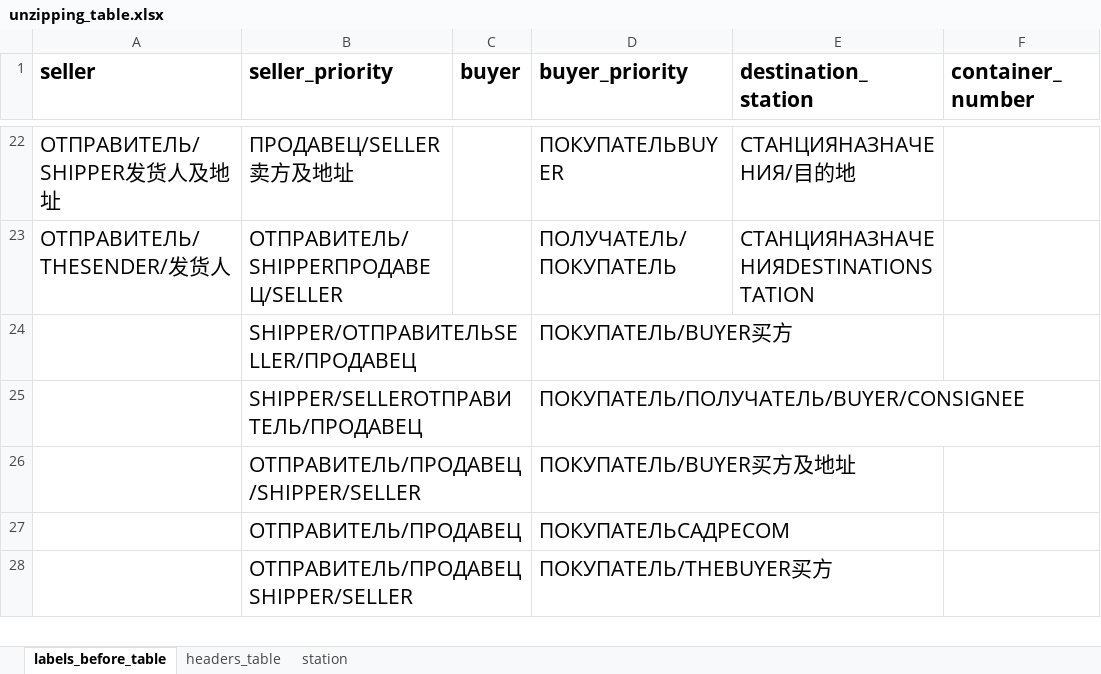
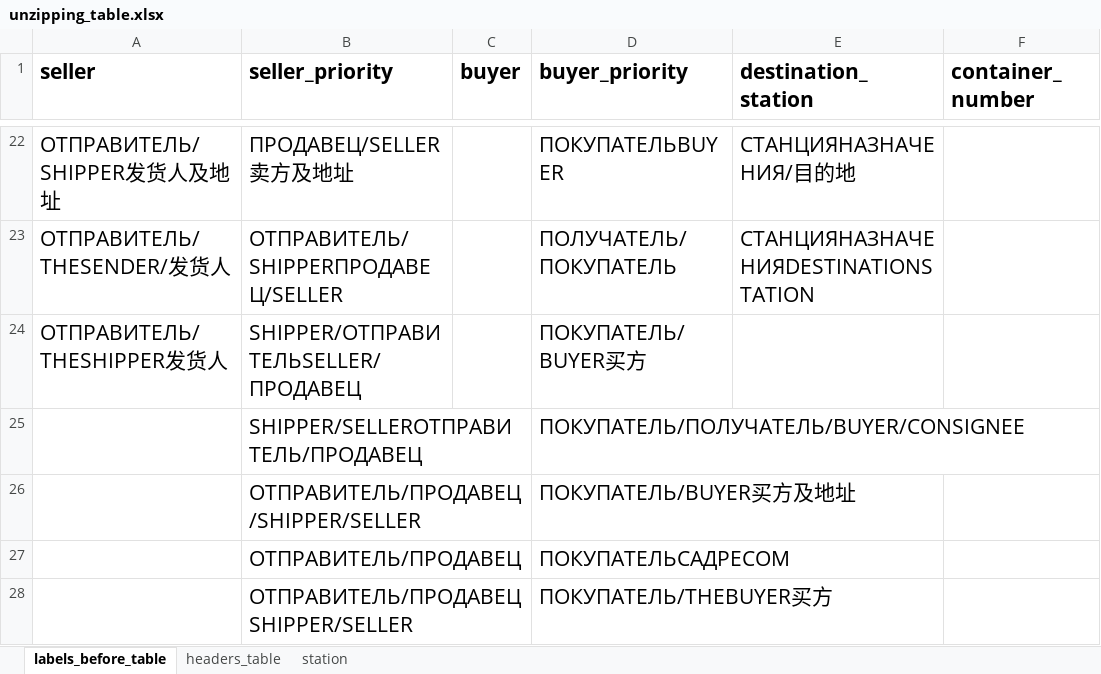
Before and after one commit to agladsoft/unzipping, an Excel workbook: unzipping_table.xlsx, sheet labels_before_table, drawn as a sheet; only a part is shown, gaps mark what is left out; values as stored, in another font and other column widths than the file's, no borders; the diff names each change by its address in the sheet, - before the commit and + after, or states it on an @@ line.

Commit message:
add: added new column name

```diff
--- a/unzipping_table.xlsx (sheet labels_before_table)
+++ b/unzipping_table.xlsx (sheet labels_before_table)
-A24 (seller): (empty)
+A24 (seller): ОТПРАВИТЕЛЬ/THESHIPPER发货人
```
